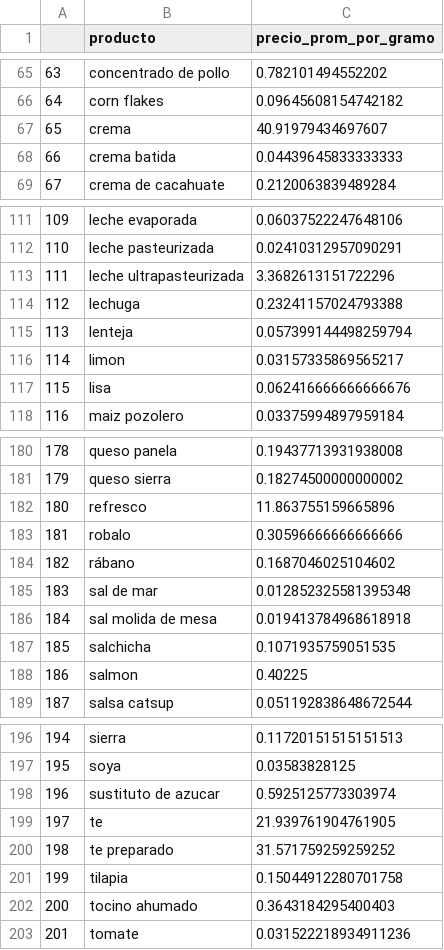
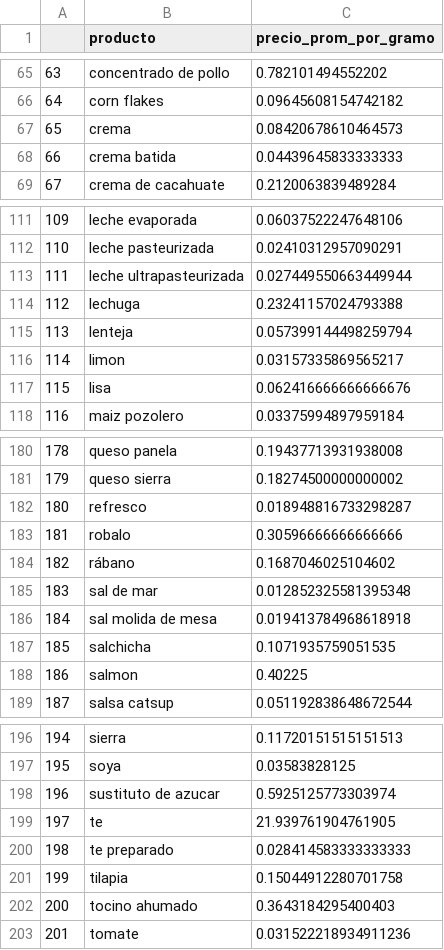
Before and after one commit to JorgeSauri/COMSINT, a CSV file: datasets/lista_precios_profeco_2022.csv, drawn as a sheet; only a part is shown, gaps mark what is left out; the diff covers the shown part only.

Commit message:
Update lista_precios_profeco_2022.csv

```diff
--- a/datasets/lista_precios_profeco_2022.csv
+++ b/datasets/lista_precios_profeco_2022.csv
@@ -66,3 +66,3 @@
 64,corn flakes,0.09645608154742182
-65,crema,40.91979434697607
+65,crema,0.08420678610464573
 66,crema batida,0.04439645833333333
@@ -112,3 +112,3 @@
 110,leche pasteurizada,0.02410312957090291
-111,leche ultrapasteurizada,3.3682613151722296
+111,leche ultrapasteurizada,0.027449550663449944
 112,lechuga,0.23241157024793388
@@ -181,3 +181,3 @@
 179,queso sierra,0.18274500000000002
-180,refresco,11.863755159665896
+180,refresco,0.018948816733298287
 181,robalo,0.30596666666666666
@@ -199,3 +199,3 @@
 197,te,21.939761904761905
-198,te preparado,31.571759259259252
+198,te preparado,0.028414583333333333
 199,tilapia,0.15044912280701758
```
Also changed, not shown: 11 edited cells elsewhere in this file.
